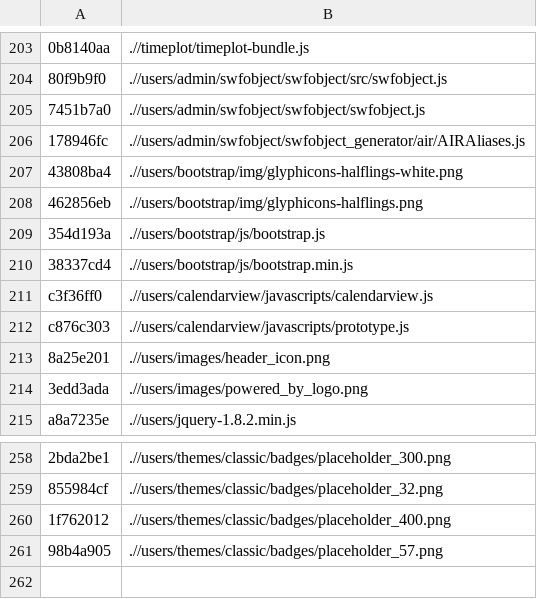
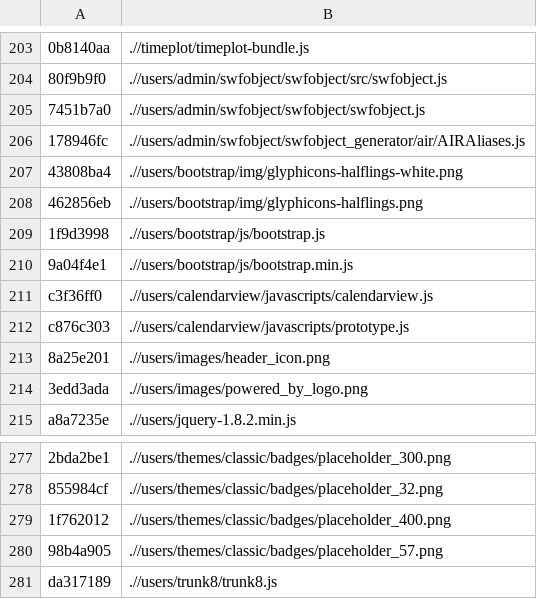
Before and after one commit to sergeychernyshev/showslow, a TSV file: asset_versions.tsv, drawn as a sheet; only a part is shown, gaps mark what is left out; the diff covers the shown part only; the diff names each change by its address in the sheet, - before the commit and + after, or states it on an @@ line.

```diff
--- a/asset_versions.tsv
+++ b/asset_versions.tsv
-A209: 354d193a
+A209: 1f9d3998
-A210: 38337cd4
+A210: 9a04f4e1
+row 281: da317189 | .//users/trunk8/trunk8.js
```
Also changed, not shown: 20 added rows and 1 removed row elsewhere in this file.
